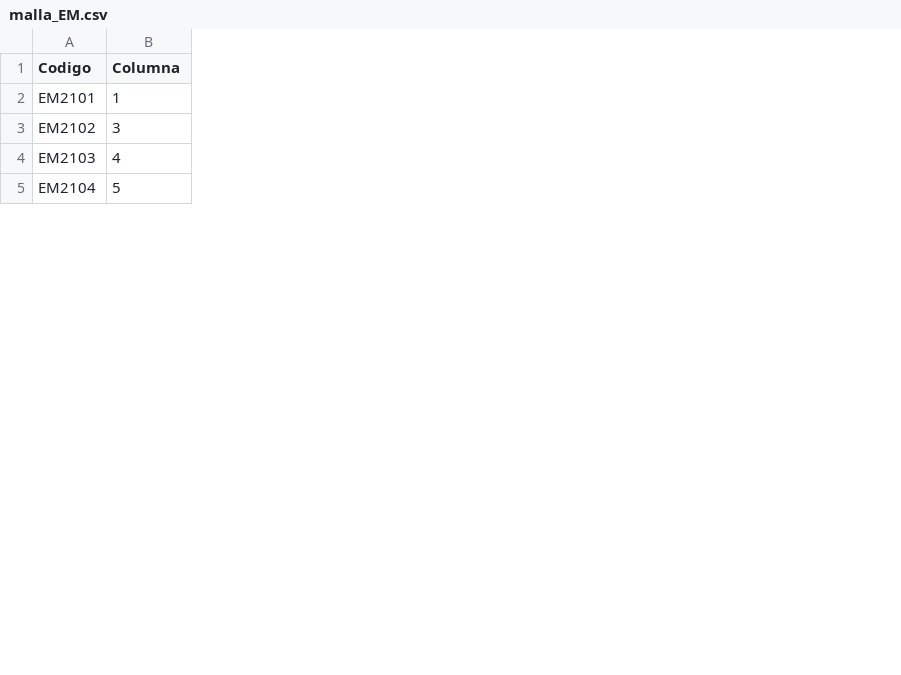
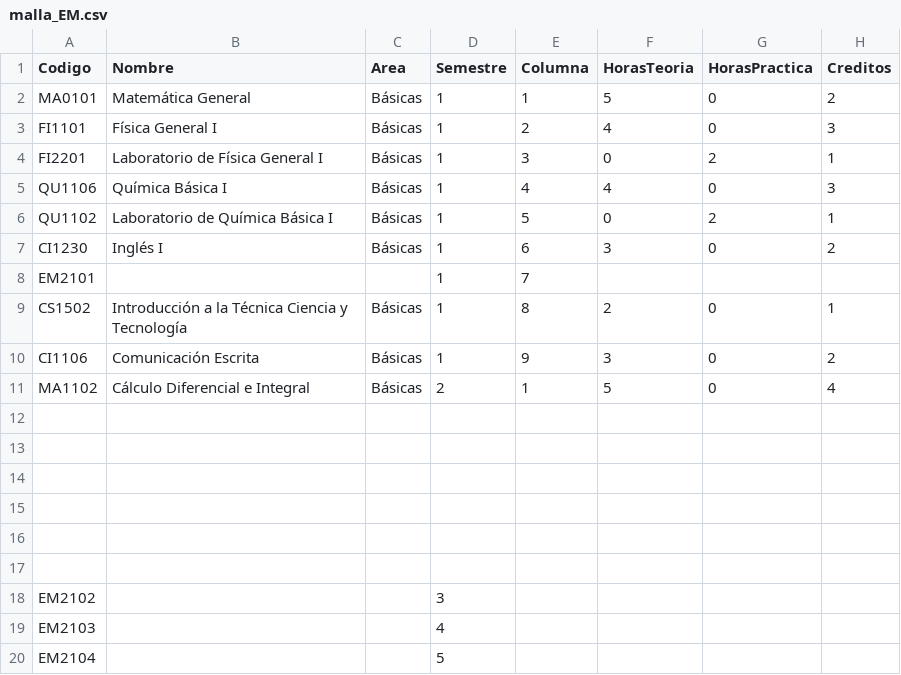
Before and after one commit to javilopsol/IEM_programas, a CSV file: malla_EM.csv, drawn as a sheet; only a part is shown; addresses are those after the commit; the diff names each change by its address in the sheet, - before the commit and + after, or states it on an @@ line.

Commit message:
Update malla_EM.csv

```diff
--- a/malla_EM.csv
+++ b/malla_EM.csv
+column B (Nombre), empty
+column C (Area), empty
+column E (Columna), row 8: 7
+column F (HorasTeoria), empty
+column G (HorasPractica), empty
+column H (Creditos), empty
-D1: Columna
+D1: Semestre
+row 2: MA0101 | Matemática General | Básicas | 1 | 1 | 5 | 0 | 2
+row 3: FI1101 | Física General I | Básicas | 1 | 2 | 4 | 0 | 3
+row 4: FI2201 | Laboratorio de Física General I | Básicas | 1 | 3 | 0 | 2 | 1
+row 5: QU1106 | Química Básica I | Básicas | 1 | 4 | 4 | 0 | 3
+row 6: QU1102 | Laboratorio de Química Básica I | Básicas | 1 | 5 | 0 | 2 | 1
+row 7: CI1230 | Inglés I | Básicas | 1 | 6 | 3 | 0 | 2
+row 9: CS1502 | Introducción a la Técnica Ciencia y Tecnología | Básicas | 1 | 8 | 2 | 0 | 1
+row 10: CI1106 | Comunicación Escrita | Básicas | 1 | 9 | 3 | 0 | 2
+row 11: MA1102 | Cálculo Diferencial e Integral | Básicas | 2 | 1 | 5 | 0 | 4
+row 12: (empty)
+row 13: (empty)
+row 14: (empty)
+row 15: (empty)
+row 16: (empty)
+row 17: (empty)
```
